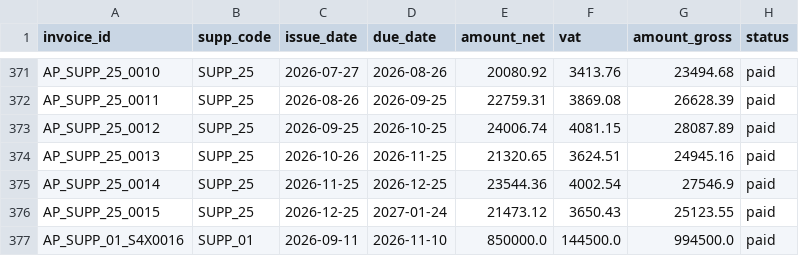
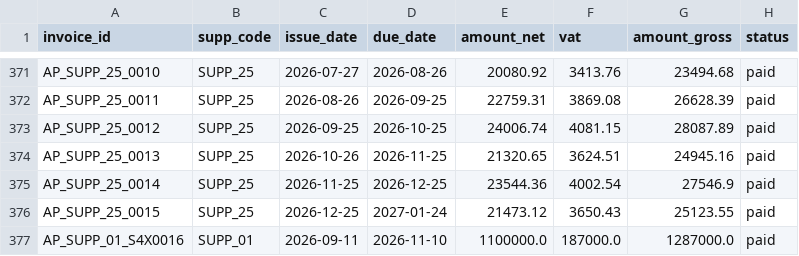
Before and after one commit to sharkolsdj/headroom-monitor, a CSV file: data/synthetic/S4_outflow_spike/ap_invoices.csv, drawn as a sheet; only a part is shown, gaps mark what is left out.

```diff
--- a/data/synthetic/S4_outflow_spike/ap_invoices.csv
+++ b/data/synthetic/S4_outflow_spike/ap_invoices.csv
@@ -376,2 +376,2 @@ AP_SUPP_25_0014,SUPP_25,2026-11-25,2026-12-25,23544.36,4002.54,27546.9,paid
 AP_SUPP_25_0015,SUPP_25,2026-12-25,2027-01-24,21473.12,3650.43,25123.55,paid
-AP_SUPP_01_S4X0016,SUPP_01,2026-09-11,2026-11-10,850000.0,144500.0,994500.0,paid
+AP_SUPP_01_S4X0016,SUPP_01,2026-09-11,2026-11-10,1100000.0,187000.0,1287000.0,paid
```
Also changed, not shown: data/synthetic/S4_outflow_spike/ar_receipts.csv, data/synthetic/S4_outflow_spike/bank_balances.csv, 14 other files.
